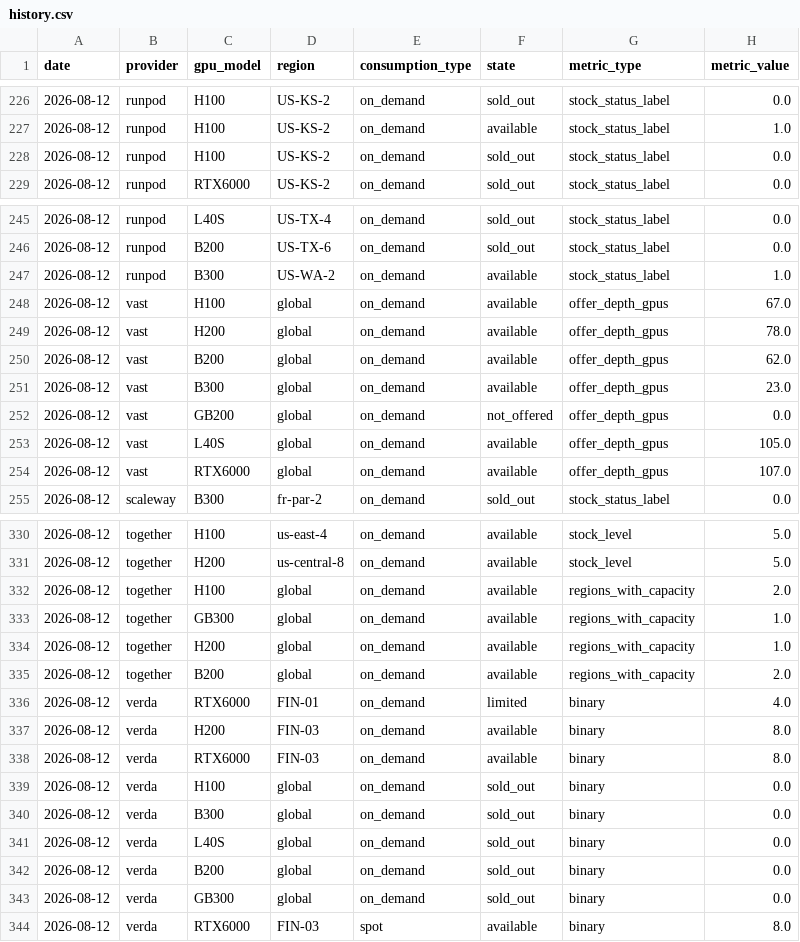
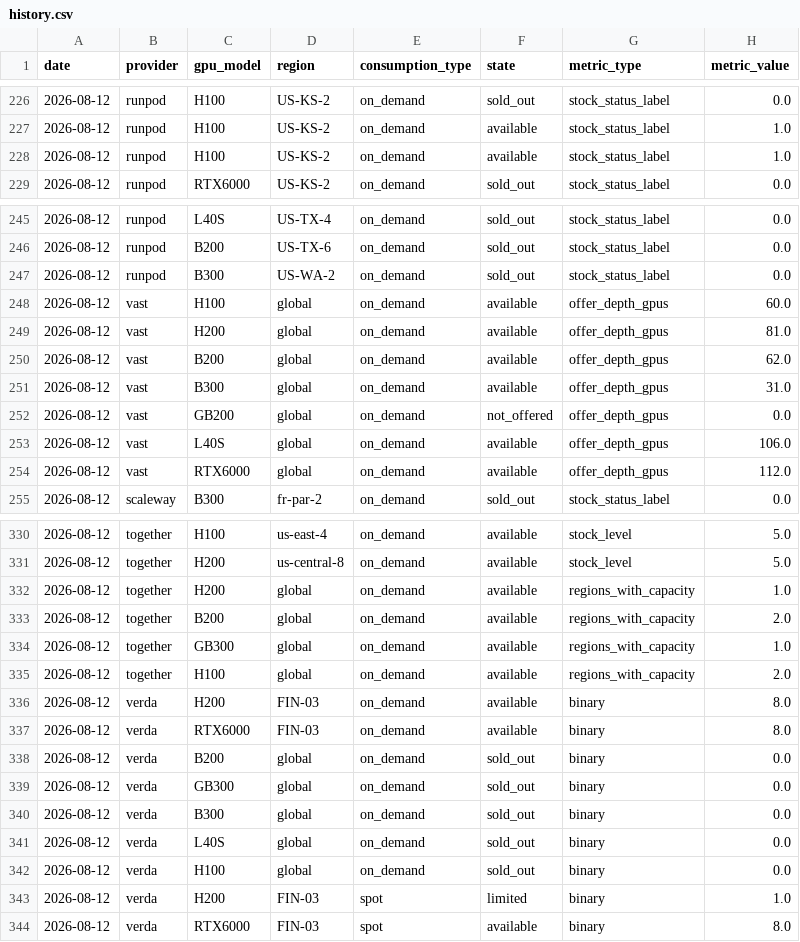
Before and after one commit to koen-nebius/price-monitor, a CSV file: capacity/store/history.csv, drawn as a sheet; only a part is shown, gaps mark what is left out; the diff covers the shown part only.

```diff
--- a/capacity/store/history.csv
+++ b/capacity/store/history.csv
@@ -227,3 +227,3 @@ date,provider,gpu_model,region,consumption_type,state,metric_type,metric_value
 2026-08-12,runpod,H100,US-KS-2,on_demand,available,stock_status_label,1.0
-2026-08-12,runpod,H100,US-KS-2,on_demand,sold_out,stock_status_label,0.0
+2026-08-12,runpod,H100,US-KS-2,on_demand,available,stock_status_label,1.0
 2026-08-12,runpod,RTX6000,US-KS-2,on_demand,sold_out,stock_status_label,0.0
@@ -246,10 +246,10 @@ date,provider,gpu_model,region,consumption_type,state,metric_type,metric_value
 2026-08-12,runpod,B200,US-TX-6,on_demand,sold_out,stock_status_label,0.0
-2026-08-12,runpod,B300,US-WA-2,on_demand,available,stock_status_label,1.0
-2026-08-12,vast,H100,global,on_demand,available,offer_depth_gpus,67.0
-2026-08-12,vast,H200,global,on_demand,available,offer_depth_gpus,78.0
+2026-08-12,runpod,B300,US-WA-2,on_demand,sold_out,stock_status_label,0.0
+2026-08-12,vast,H100,global,on_demand,available,offer_depth_gpus,60.0
+2026-08-12,vast,H200,global,on_demand,available,offer_depth_gpus,81.0
 2026-08-12,vast,B200,global,on_demand,available,offer_depth_gpus,62.0
-2026-08-12,vast,B300,global,on_demand,available,offer_depth_gpus,23.0
+2026-08-12,vast,B300,global,on_demand,available,offer_depth_gpus,31.0
 2026-08-12,vast,GB200,global,on_demand,not_offered,offer_depth_gpus,0.0
-2026-08-12,vast,L40S,global,on_demand,available,offer_depth_gpus,105.0
-2026-08-12,vast,RTX6000,global,on_demand,available,offer_depth_gpus,107.0
+2026-08-12,vast,L40S,global,on_demand,available,offer_depth_gpus,106.0
+2026-08-12,vast,RTX6000,global,on_demand,available,offer_depth_gpus,112.0
 2026-08-12,scaleway,B300,fr-par-2,on_demand,sold_out,stock_status_label,0.0
@@ -331,14 +331,14 @@ date,provider,gpu_model,region,consumption_type,state,metric_type,metric_value
 2026-08-12,together,H200,us-central-8,on_demand,available,stock_level,5.0
-2026-08-12,together,H100,global,on_demand,available,regions_with_capacity,2.0
-2026-08-12,together,GB300,global,on_demand,available,regions_with_capacity,1.0
 2026-08-12,together,H200,global,on_demand,available,regions_with_capacity,1.0
 2026-08-12,together,B200,global,on_demand,available,regions_with_capacity,2.0
-2026-08-12,verda,RTX6000,FIN-01,on_demand,limited,binary,4.0
+2026-08-12,together,GB300,global,on_demand,available,regions_with_capacity,1.0
+2026-08-12,together,H100,global,on_demand,available,regions_with_capacity,2.0
 2026-08-12,verda,H200,FIN-03,on_demand,available,binary,8.0
 2026-08-12,verda,RTX6000,FIN-03,on_demand,available,binary,8.0
-2026-08-12,verda,H100,global,on_demand,sold_out,binary,0.0
+2026-08-12,verda,B200,global,on_demand,sold_out,binary,0.0
+2026-08-12,verda,GB300,global,on_demand,sold_out,binary,0.0
 2026-08-12,verda,B300,global,on_demand,sold_out,binary,0.0
 2026-08-12,verda,L40S,global,on_demand,sold_out,binary,0.0
-2026-08-12,verda,B200,global,on_demand,sold_out,binary,0.0
-2026-08-12,verda,GB300,global,on_demand,sold_out,binary,0.0
+2026-08-12,verda,H100,global,on_demand,sold_out,binary,0.0
+2026-08-12,verda,H200,FIN-03,spot,limited,binary,1.0
 2026-08-12,verda,RTX6000,FIN-03,spot,available,binary,8.0
```
Also changed, not shown: 3 moved rows and 31 edited cells elsewhere in this file, 6 other files.
